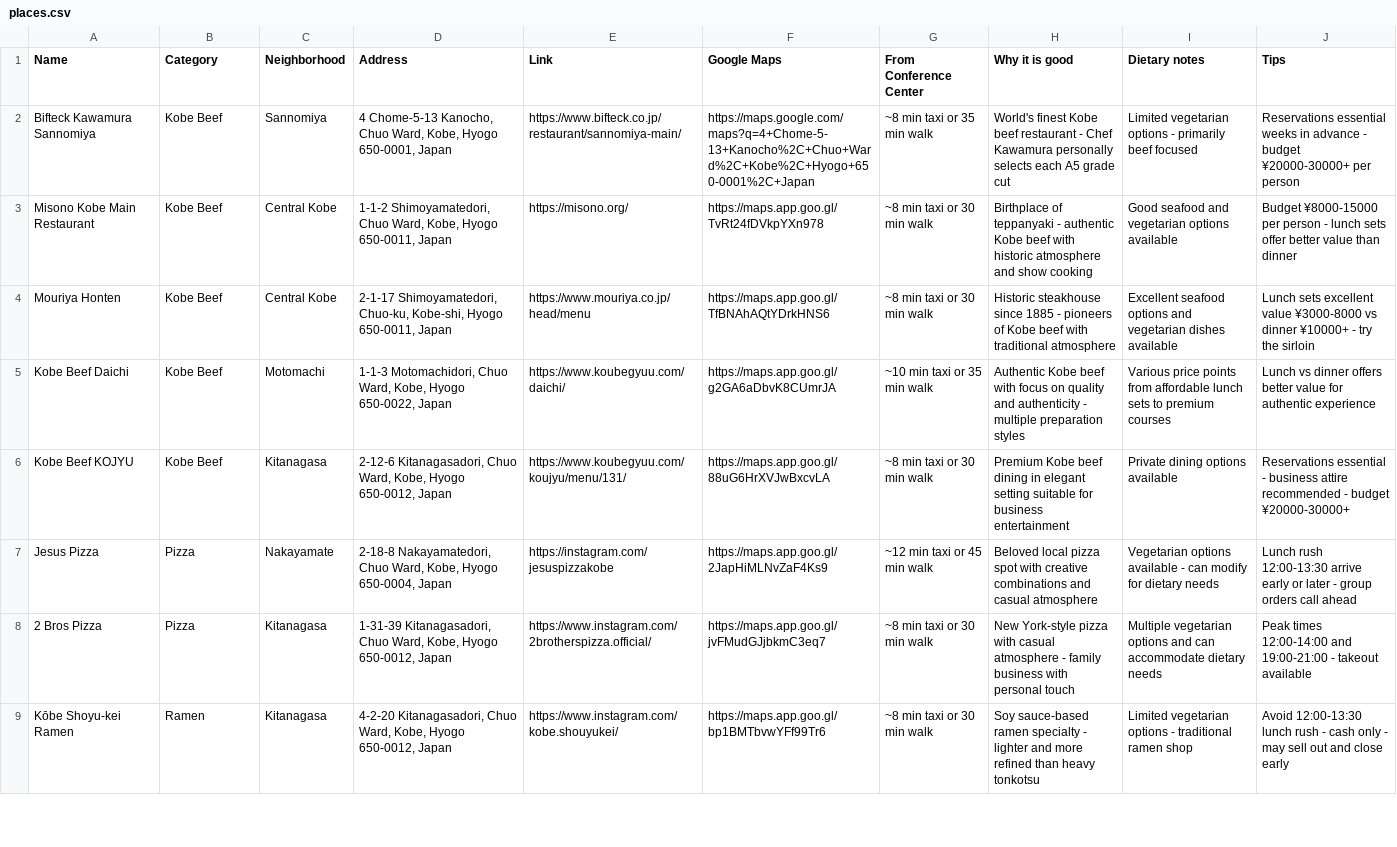
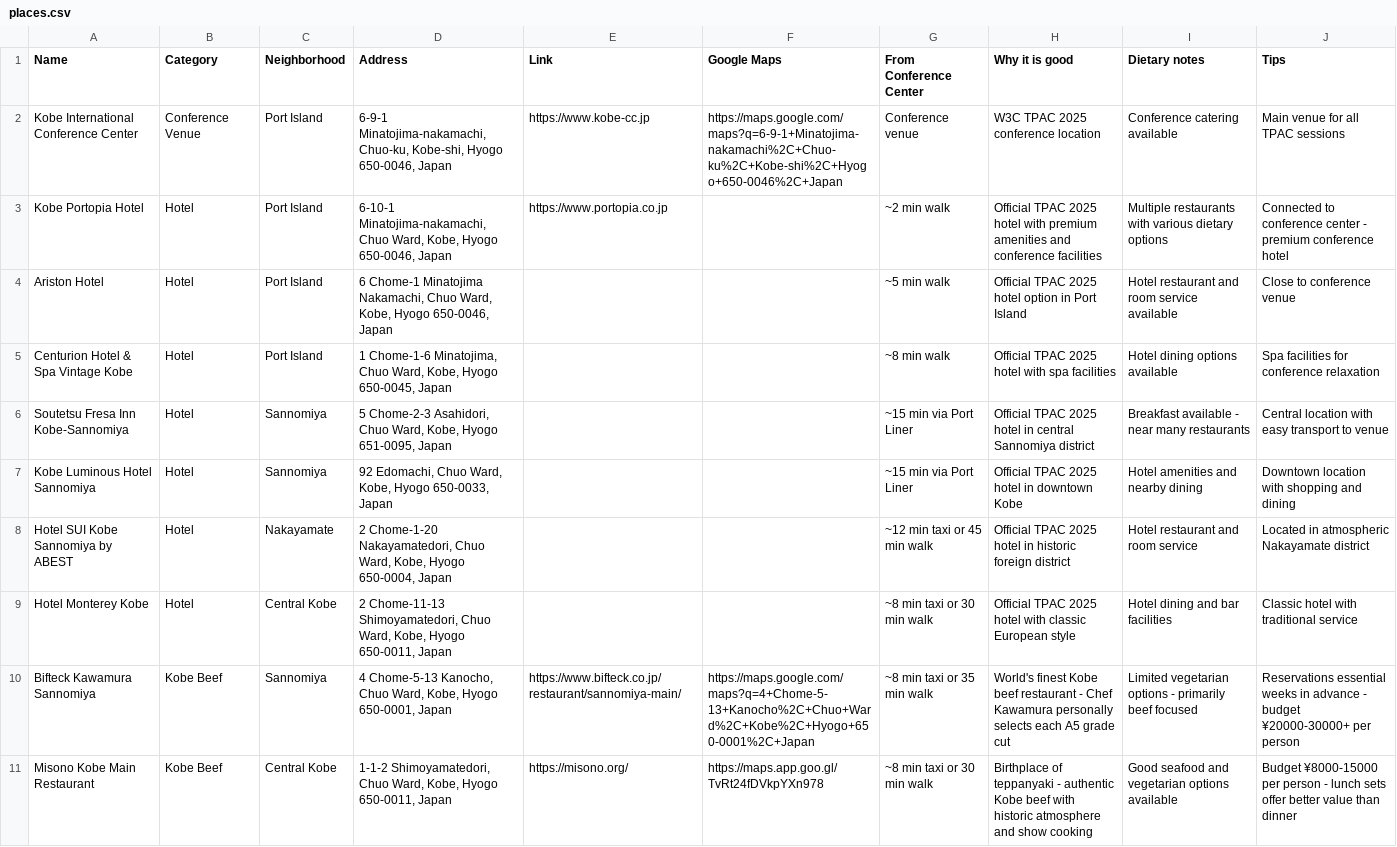
Before and after one commit to mgifford/Food-W3C-Kobe, a CSV file: data/places.csv, drawn as a sheet; only a part is shown; the shorter side is filled out with more unchanged rows.

Commit message:
updating csv files with update info - adding hotels

```diff
--- a/data/places.csv
+++ b/data/places.csv
@@ -1,2 +1,10 @@
 Name,Category,Neighborhood,Address,Link,Google Maps,From Conference Center,Why it is good,Dietary notes,Tips
+Kobe International Conference Center,Conference Venue,Port Island,"6-9-1 Minatojima-nakamachi, Chuo-ku, Kobe-shi, Hyogo 650-0046, Japan",https://www.kobe-cc.jp,https://maps.google.com/maps?q=6-9-1+Minatojima-nakamachi%2C+Chuo-ku%2C+Kobe-shi%2C+Hyogo+650-0046%2C+Japan,Conference venue,W3C TPAC 2025 conference location,Conference catering available,Main venue for all TPAC sessions
+Kobe Portopia Hotel,Hotel,Port Island,"6-10-1 Minatojima-nakamachi, Chuo Ward, Kobe, Hyogo 650-0046, Japan",https://www.portopia.co.jp,,~2 min walk,Official TPAC 2025 hotel with premium amenities and conference facilities,Multiple restaurants with various dietary options,Connected to conference center - premium conference hotel
+Ariston Hotel,Hotel,Port Island,"6 Chome-1 Minatojima Nakamachi, Chuo Ward, Kobe, Hyogo 650-0046, Japan",,,~5 min walk,Official TPAC 2025 hotel option in Port Island,Hotel restaurant and room service available,Close to conference venue
+Centurion Hotel & Spa Vintage Kobe,Hotel,Port Island,"1 Chome-1-6 Minatojima, Chuo Ward, Kobe, Hyogo 650-0045, Japan",,,~8 min walk,Official TPAC 2025 hotel with spa facilities,Hotel dining options available,Spa facilities for conference relaxation
+Soutetsu Fresa Inn Kobe-Sannomiya,Hotel,Sannomiya,"5 Chome-2-3 Asahidori, Chuo Ward, Kobe, Hyogo 651-0095, Japan",,,~15 min via Port Liner,Official TPAC 2025 hotel in central Sannomiya district,Breakfast available - near many restaurants,Central location with easy transport to venue
+Kobe Luminous Hotel Sannomiya,Hotel,Sannomiya,"92 Edomachi, Chuo Ward, Kobe, Hyogo 650-0033, Japan",,,~15 min via Port Liner,Official TPAC 2025 hotel in downtown Kobe,Hotel amenities and nearby dining,Downtown location with shopping and dining
+Hotel SUI Kobe Sannomiya by ABEST,Hotel,Nakayamate,"2 Chome-1-20 Nakayamatedori, Chuo Ward, Kobe, Hyogo 650-0004, Japan",,,~12 min taxi or 45 min walk,Official TPAC 2025 hotel in historic foreign district,Hotel restaurant and room service,Located in atmospheric Nakayamate district
+Hotel Monterey Kobe,Hotel,Central Kobe,"2 Chome-11-13 Shimoyamatedori, Chuo Ward, Kobe, Hyogo 650-0011, Japan",,,~8 min taxi or 30 min walk,Official TPAC 2025 hotel with classic European style,Hotel dining and bar facilities,Classic hotel with traditional service
 Bifteck Kawamura Sannomiya,Kobe Beef,Sannomiya,"4 Chome-5-13 Kanocho, Chuo Ward, Kobe, Hyogo 650-0001, Japan",https://www.bifteck.co.jp/restaurant/sannomiya-main/,https://maps.google.com/maps?q=4+Chome-5-13+Kanocho%2C+Chuo+Ward%2C+Kobe%2C+Hyogo+650-0001%2C+Japan,~8 min taxi or 35 min walk,World's finest Kobe beef restaurant - Chef Kawamura personally selects each A5 grade cut,Limited vegetarian options - primarily beef focused,Reservations essential weeks in advance - budget ¥20000-30000+ per person
```
Also changed, not shown: data/places_with_coords.csv.
